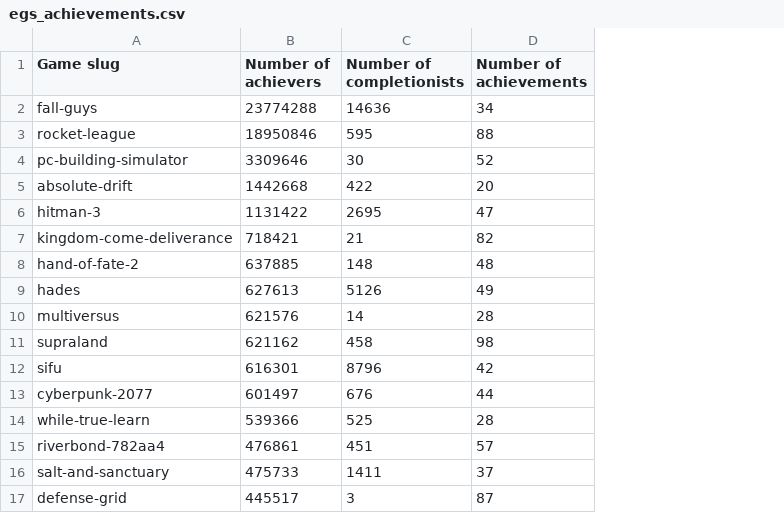
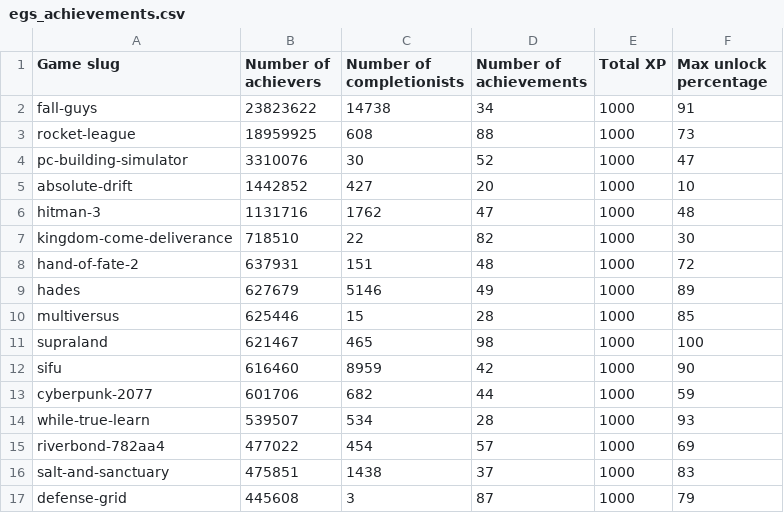
Before and after one commit to woctezuma/epic-games-achievements, a CSV file: data/egs_achievements.csv, drawn as a sheet; only a part is shown; the diff covers the shown part only; the diff names each change by its address in the sheet, - before the commit and + after, or states it on an @@ line.

Commit message:
Data: append XP and rarity to CSV table

```diff
--- a/data/egs_achievements.csv
+++ b/data/egs_achievements.csv
+column E (Total XP), rows 2-17: all 1000
+column F (Max unlock percentage), rows 2-17: 91 | 73 | 47 | 10 | 48 | 30 | 72 | 89 | 85 | 100 | 90 | 59 | 93 | 69 | 83 | 79
-B2 (Number of achievers): 23774288
+B2 (Number of achievers): 23823622
-C2 (Number of completionists): 14636
+C2 (Number of completionists): 14738
-B3 (Number of achievers): 18950846
+B3 (Number of achievers): 18959925
-C3 (Number of completionists): 595
+C3 (Number of completionists): 608
-B4 (Number of achievers): 3309646
+B4 (Number of achievers): 3310076
-B5 (Number of achievers): 1442668
+B5 (Number of achievers): 1442852
-C5 (Number of completionists): 422
+C5 (Number of completionists): 427
-B6 (Number of achievers): 1131422
+B6 (Number of achievers): 1131716
-C6 (Number of completionists): 2695
+C6 (Number of completionists): 1762
-B7 (Number of achievers): 718421
+B7 (Number of achievers): 718510
-C7 (Number of completionists): 21
+C7 (Number of completionists): 22
-B8 (Number of achievers): 637885
+B8 (Number of achievers): 637931
-C8 (Number of completionists): 148
+C8 (Number of completionists): 151
-B9 (Number of achievers): 627613
+B9 (Number of achievers): 627679
-C9 (Number of completionists): 5126
+C9 (Number of completionists): 5146
-B10 (Number of achievers): 621576
+B10 (Number of achievers): 625446
-C10 (Number of completionists): 14
+C10 (Number of completionists): 15
-B11 (Number of achievers): 621162
+B11 (Number of achievers): 621467
-C11 (Number of completionists): 458
+C11 (Number of completionists): 465
-B12 (Number of achievers): 616301
+B12 (Number of achievers): 616460
-C12 (Number of completionists): 8796
+C12 (Number of completionists): 8959
-B13 (Number of achievers): 601497
+B13 (Number of achievers): 601706
-C13 (Number of completionists): 676
+C13 (Number of completionists): 682
-B14 (Number of achievers): 539366
+B14 (Number of achievers): 539507
-C14 (Number of completionists): 525
+C14 (Number of completionists): 534
-B15 (Number of achievers): 476861
+B15 (Number of achievers): 477022
-C15 (Number of completionists): 451
+C15 (Number of completionists): 454
-B16 (Number of achievers): 475733
+B16 (Number of achievers): 475851
-C16 (Number of completionists): 1411
+C16 (Number of completionists): 1438
-B17 (Number of achievers): 445517
+B17 (Number of achievers): 445608
```
Also changed, not shown: 61 edited cells elsewhere in this file.
